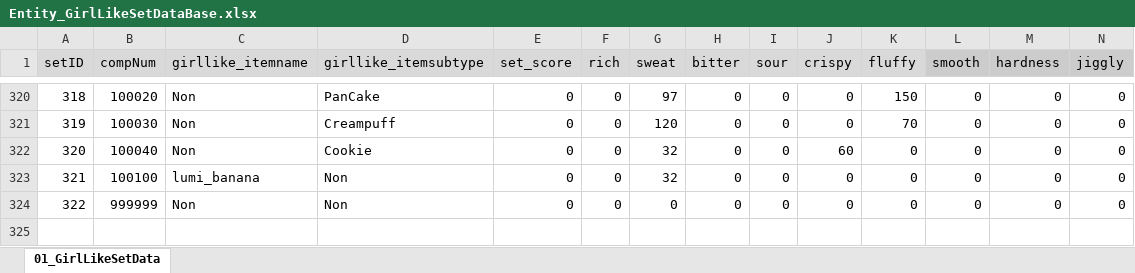
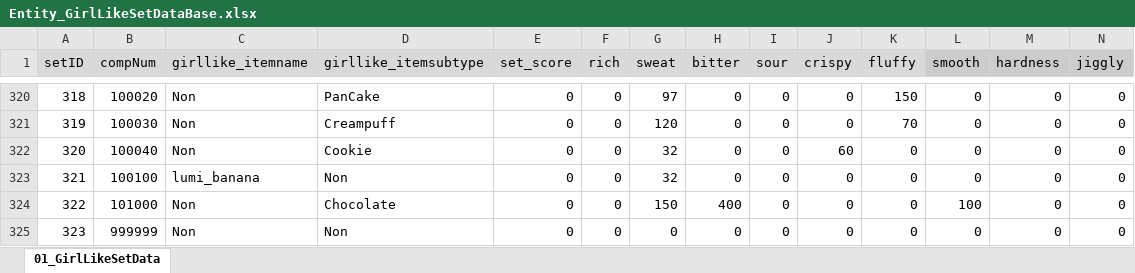
Before and after one commit to matoarita/Okashi_Atlier2, an Excel workbook: Assets/Resources/Excel/Entity_GirlLikeSetDataBase.xlsx, sheet 01_GirlLikeSetData, drawn as a sheet; only a part is shown, gaps mark what is left out; values as stored, in another font and other column widths than the file's, no borders; addresses are those after the commit; rows hold the shown columns only; the diff names each change by its address in the sheet, - before the commit and + after, or states it on an @@ line.

```diff
--- a/Assets/Resources/Excel/Entity_GirlLikeSetDataBase.xlsx (sheet 01_GirlLikeSetData)
+++ b/Assets/Resources/Excel/Entity_GirlLikeSetDataBase.xlsx (sheet 01_GirlLikeSetData)
+row 324: 322 | 101000 | Non | Chocolate | 0 | 0 | 150 | 400 | 0 | 0 | 0 | 100 | 0 | 0
@@ column A (setID) renumbered from row 325 down @@
```
Also changed, not shown: Assets/Resources/Excel/Entity_ItemDataBase.xlsx, Assets/Resources/Excel/Entity_QuestSetDataBase.xlsx, 51 other files.
